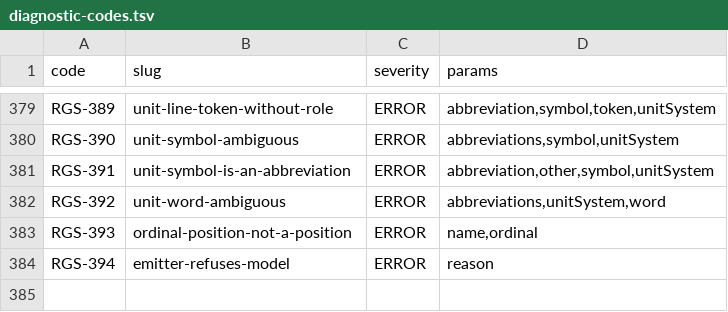
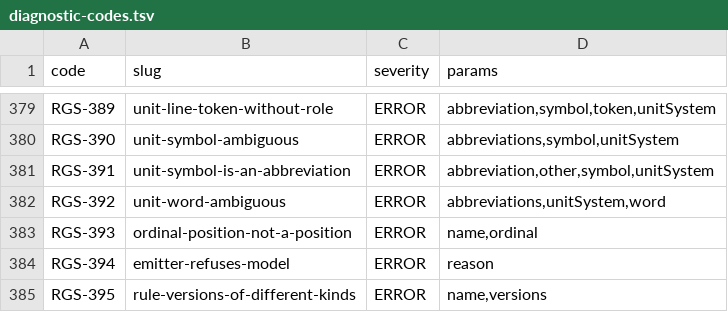
Before and after one commit to uchar-dev/uchar, a TSV file: frontends/regelspraak/src/main/resources/dev/uchar/regelspraak/diagnostic-codes.tsv, drawn as a sheet; only a part is shown, gaps mark what is left out; the diff names each change by its address in the sheet, - before the commit and + after, or states it on an @@ line.

```diff
--- a/frontends/regelspraak/src/main/resources/dev/uchar/regelspraak/diagnostic-codes.tsv
+++ b/frontends/regelspraak/src/main/resources/dev/uchar/regelspraak/diagnostic-codes.tsv
+row 385: RGS-395 | rule-versions-of-different-kinds | ERROR | name,versions
```
Also changed, not shown: frontends/regelspraak/src/main/resources/dev/uchar/regelspraak/message/messages-frontend.en.tsv, frontends/regelspraak/src/main/resources/dev/uchar/regelspraak/message/messages-frontend.nl.tsv, 2 other files.
